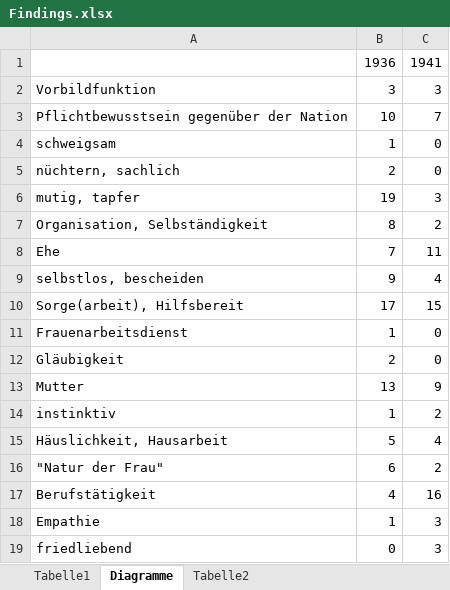
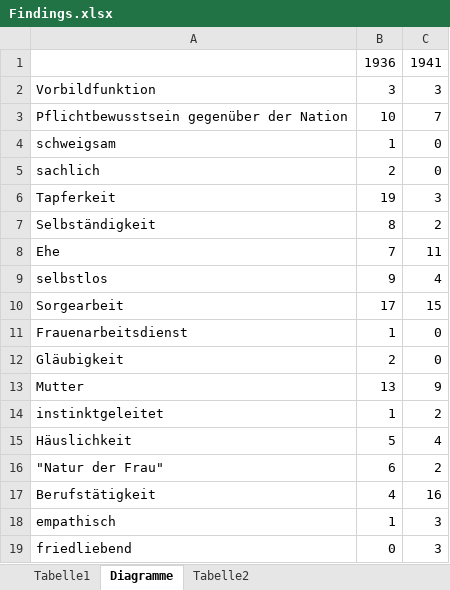
Before and after one commit to ichmirmich/HA_RuG, an Excel workbook: Findings.xlsx, sheet Diagramme, drawn as a sheet; values as stored, in another font and other column widths than the file's, no borders; charts and pictures not drawn; the diff names each change by its address in the sheet, - before the commit and + after, or states it on an @@ line.

Commit message:
Kategoriennamen angepasst

```diff
--- a/Findings.xlsx (sheet Diagramme)
+++ b/Findings.xlsx (sheet Diagramme)
-A5: nüchtern, sachlich
+A5: sachlich
-A6: mutig, tapfer
+A6: Tapferkeit
-A7: Organisation, Selbständigkeit
+A7: Selbständigkeit
-A9: selbstlos, bescheiden
+A9: selbstlos
-A10: Sorge(arbeit), Hilfsbereit
+A10: Sorgearbeit
-A14: instinktiv
+A14: instinktgeleitet
-A15: Häuslichkeit, Hausarbeit
+A15: Häuslichkeit
-A18: Empathie
+A18: empathisch
```
Also changed, not shown: charts or pictures.
